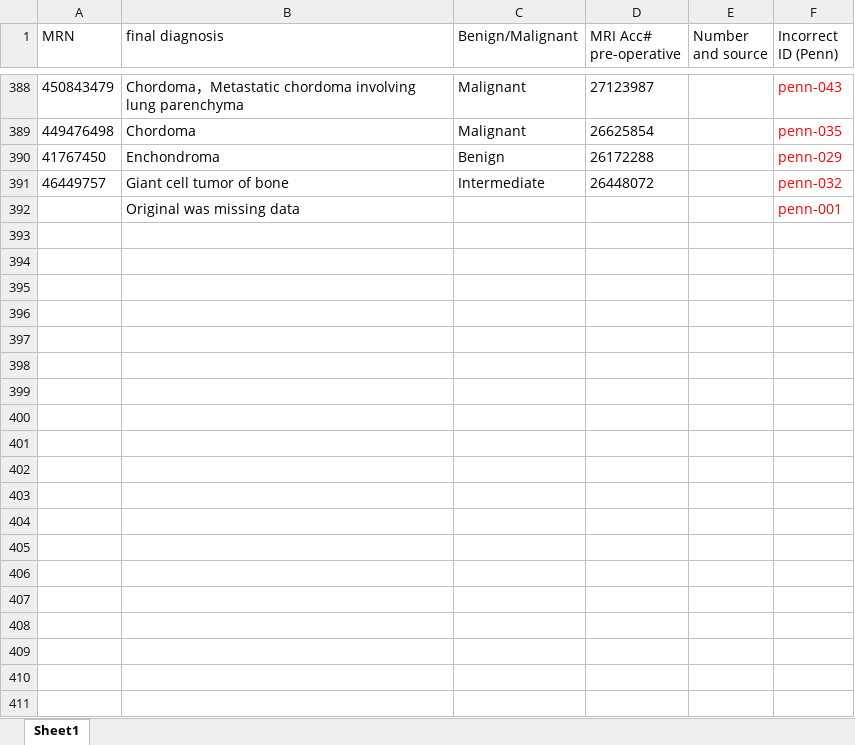
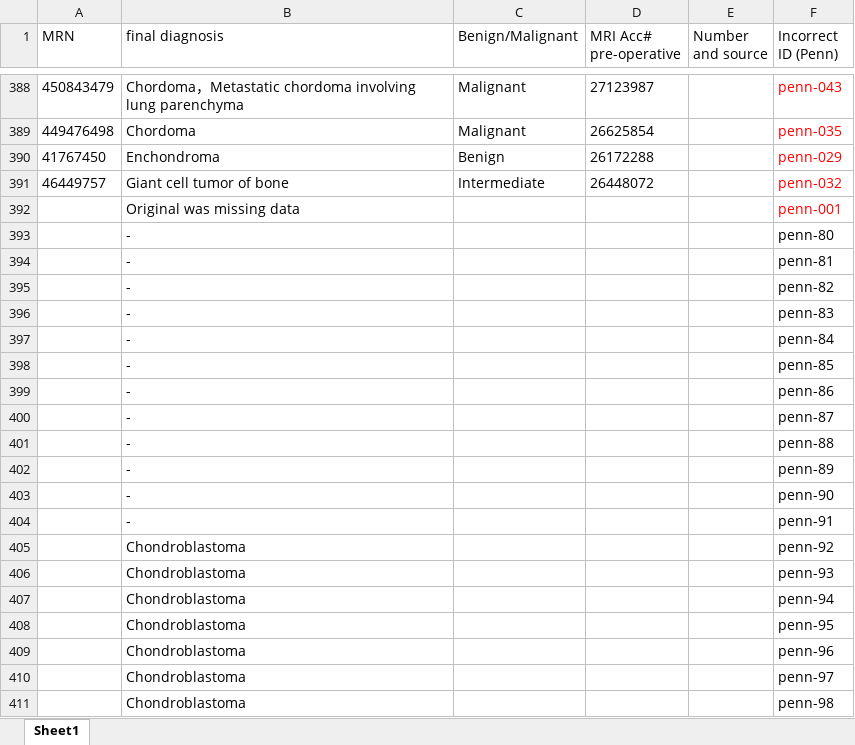
Before and after one commit to sopeeweje/Bone-MRI, an Excel workbook: bone tumors (edited).xlsx, sheet Sheet1, drawn as a sheet; only a part is shown, gaps mark what is left out; values as stored, in another font and other column widths than the file's, no borders; the diff covers the shown part only; the diff names each change by its address in the sheet, - before the commit and + after, or states it on an @@ line.

Commit message:
Update bone tumors (edited).xlsx

```diff
--- a/bone tumors (edited).xlsx (sheet Sheet1)
+++ b/bone tumors (edited).xlsx (sheet Sheet1)
+row 393:  | - |  |  |  | penn-80
+row 394:  | - |  |  |  | penn-81
+row 395:  | - |  |  |  | penn-82
+row 396:  | - |  |  |  | penn-83
+row 397:  | - |  |  |  | penn-84
+row 398:  | - |  |  |  | penn-85
+row 399:  | - |  |  |  | penn-86
+row 400:  | - |  |  |  | penn-87
+row 401:  | - |  |  |  | penn-88
+row 402:  | - |  |  |  | penn-89
+row 403:  | - |  |  |  | penn-90
+row 404:  | - |  |  |  | penn-91
+row 405:  | Chondroblastoma |  |  |  | penn-92
+row 406:  | Chondroblastoma |  |  |  | penn-93
+row 407:  | Chondroblastoma |  |  |  | penn-94
+row 408:  | Chondroblastoma |  |  |  | penn-95
+row 409:  | Chondroblastoma |  |  |  | penn-96
+row 410:  | Chondroblastoma |  |  |  | penn-97
+row 411:  | Chondroblastoma |  |  |  | penn-98
```
Also changed, not shown: 302 added rows elsewhere in this sheet.
